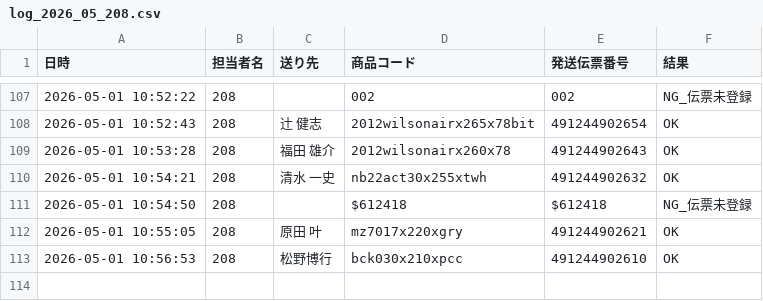
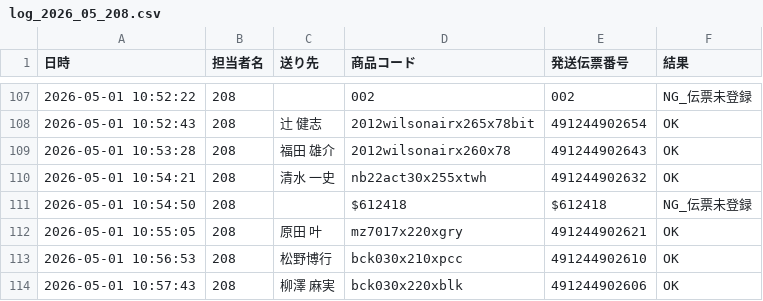
Before and after one commit to hirono-s1015/picking-app, a CSV file: logs/log_2026_05_208.csv, drawn as a sheet; only a part is shown, gaps mark what is left out; the diff names each change by its address in the sheet, - before the commit and + after, or states it on an @@ line.

Commit message:
[log] 491244902606 OK

```diff
--- a/logs/log_2026_05_208.csv
+++ b/logs/log_2026_05_208.csv
+row 114: 2026-05-01 10:57:43 | 208 | 柳澤 麻実 | bck030x220xblk | 491244902606 | OK
```
